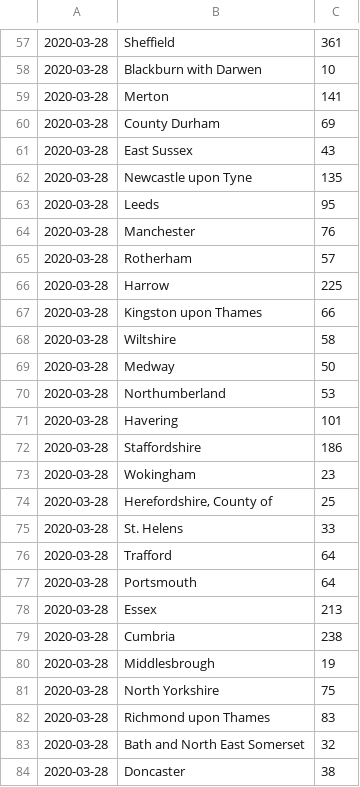
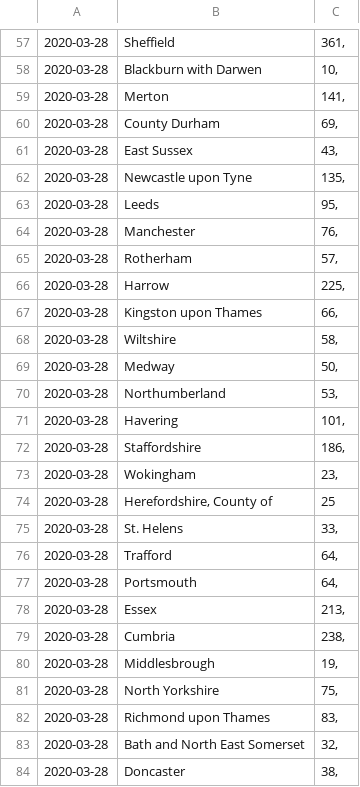
Before and after one commit to gweennnnn-bot/sample-testrepo, a CSV file: 2020-03-28_County_Results.csv, drawn as a sheet; only a part is shown, gaps mark what is left out; the diff covers the shown part only.

```diff
--- a/2020-03-28_County_Results.csv
+++ b/2020-03-28_County_Results.csv
@@ -57,28 +57,28 @@
-2020-03-28|Sheffield|361
-2020-03-28|Blackburn with Darwen|10
-2020-03-28|Merton|141
-2020-03-28|County Durham|69
-2020-03-28|East Sussex|43
-2020-03-28|Newcastle upon Tyne|135
-2020-03-28|Leeds|95
-2020-03-28|Manchester|76
-2020-03-28|Rotherham|57
-2020-03-28|Harrow|225
-2020-03-28|Kingston upon Thames|66
-2020-03-28|Wiltshire|58
-2020-03-28|Medway|50
-2020-03-28|Northumberland|53
-2020-03-28|Havering|101
-2020-03-28|Staffordshire|186
-2020-03-28|Wokingham|23
+2020-03-28|Sheffield|361,
+2020-03-28|Blackburn with Darwen|10,
+2020-03-28|Merton|141,
+2020-03-28|County Durham|69,
+2020-03-28|East Sussex|43,
+2020-03-28|Newcastle upon Tyne|135,
+2020-03-28|Leeds|95,
+2020-03-28|Manchester|76,
+2020-03-28|Rotherham|57,
+2020-03-28|Harrow|225,
+2020-03-28|Kingston upon Thames|66,
+2020-03-28|Wiltshire|58,
+2020-03-28|Medway|50,
+2020-03-28|Northumberland|53,
+2020-03-28|Havering|101,
+2020-03-28|Staffordshire|186,
+2020-03-28|Wokingham|23,
 2020-03-28|Herefordshire, County of|25
-2020-03-28|St. Helens|33
-2020-03-28|Trafford|64
-2020-03-28|Portsmouth|64
-2020-03-28|Essex|213
-2020-03-28|Cumbria|238
-2020-03-28|Middlesbrough|19
-2020-03-28|North Yorkshire|75
-2020-03-28|Richmond upon Thames|83
-2020-03-28|Bath and North East Somerset|32
-2020-03-28|Doncaster|38
+2020-03-28|St. Helens|33,
+2020-03-28|Trafford|64,
+2020-03-28|Portsmouth|64,
+2020-03-28|Essex|213,
+2020-03-28|Cumbria|238,
+2020-03-28|Middlesbrough|19,
+2020-03-28|North Yorkshire|75,
+2020-03-28|Richmond upon Thames|83,
+2020-03-28|Bath and North East Somerset|32,
+2020-03-28|Doncaster|38,
```
Also changed, not shown: 1 added row, 1 removed row and 117 edited cells elsewhere in this file, 3 other files.
